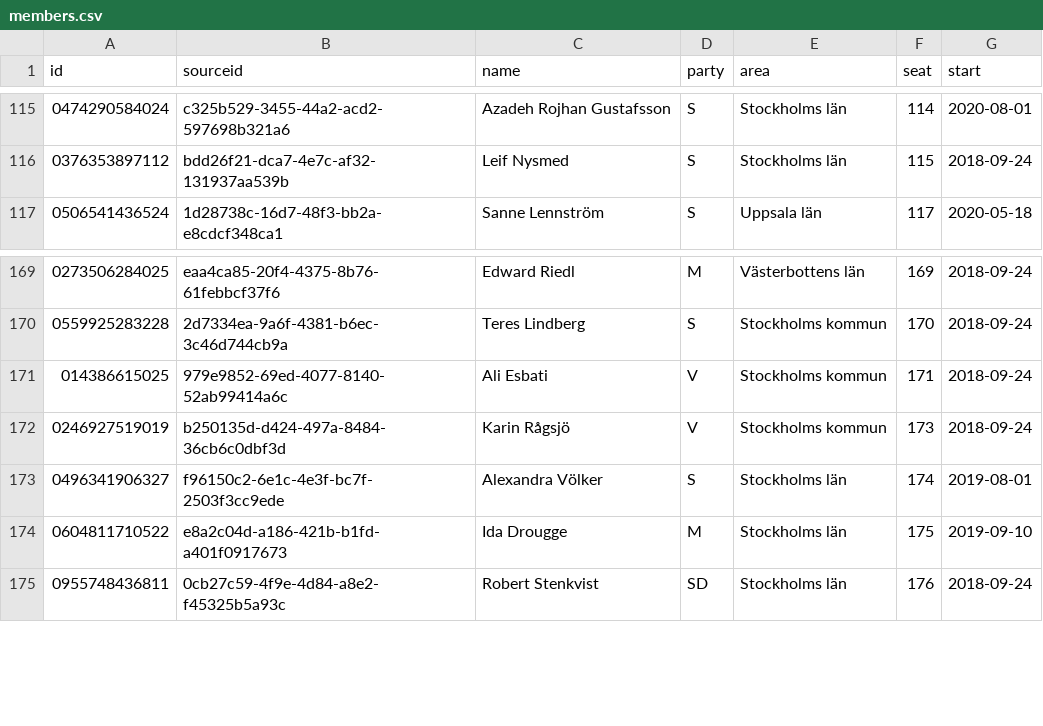
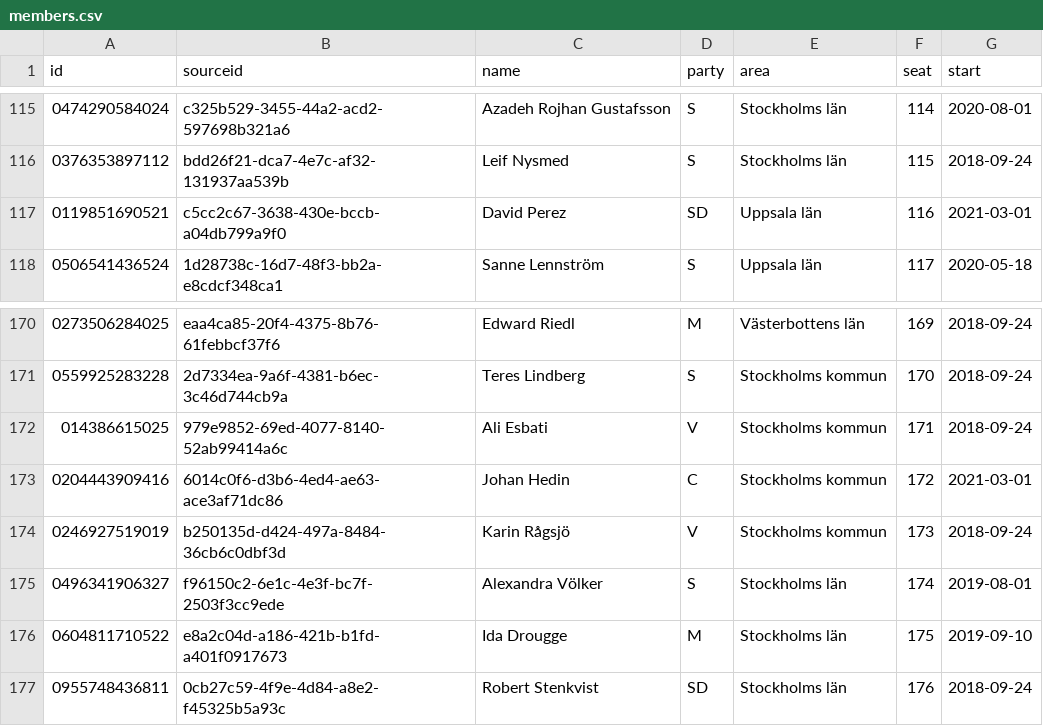
Before and after one commit to every-politician-scrapers/sweden-riksdag-api-current, a CSV file: members.csv, drawn as a sheet; only a part is shown, gaps mark what is left out.

```diff
--- a/members.csv
+++ b/members.csv
@@ -116,2 +116,3 @@ id,sourceid,name,party,area,seat,start
 0376353897112,bdd26f21-dca7-4e7c-af32-131937aa539b,Leif Nysmed,S,Stockholms län,115,2018-09-24
+0119851690521,c5cc2c67-3638-430e-bccb-a04db799a9f0,David Perez,SD,Uppsala län,116,2021-03-01
 0506541436524,1d28738c-16d7-48f3-bb2a-e8cdcf348ca1,Sanne Lennström,S,Uppsala län,117,2020-05-18
@@ -171,2 +172,3 @@ id,sourceid,name,party,area,seat,start
 014386615025,979e9852-69ed-4077-8140-52ab99414a6c,Ali Esbati,V,Stockholms kommun,171,2018-09-24
+0204443909416,6014c0f6-d3b6-4ed4-ae63-ace3af71dc86,Johan Hedin,C,Stockholms kommun,172,2021-03-01
 0246927519019,b250135d-d424-497a-8484-36cb6c0dbf3d,Karin Rågsjö,V,Stockholms kommun,173,2018-09-24
```
